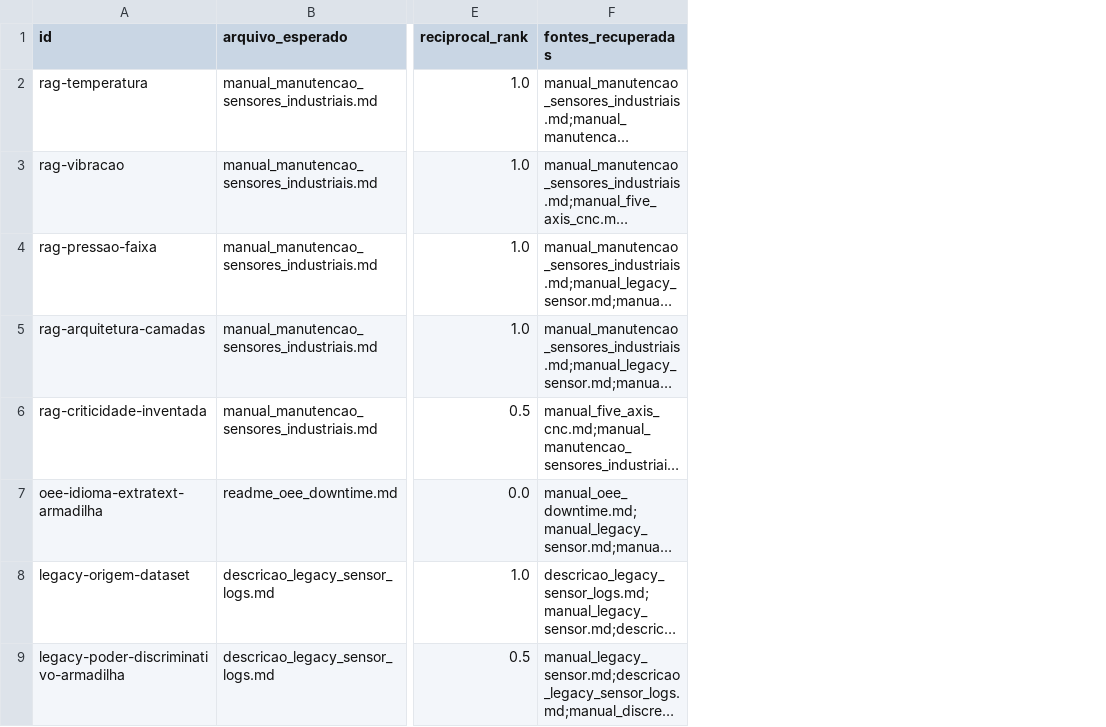
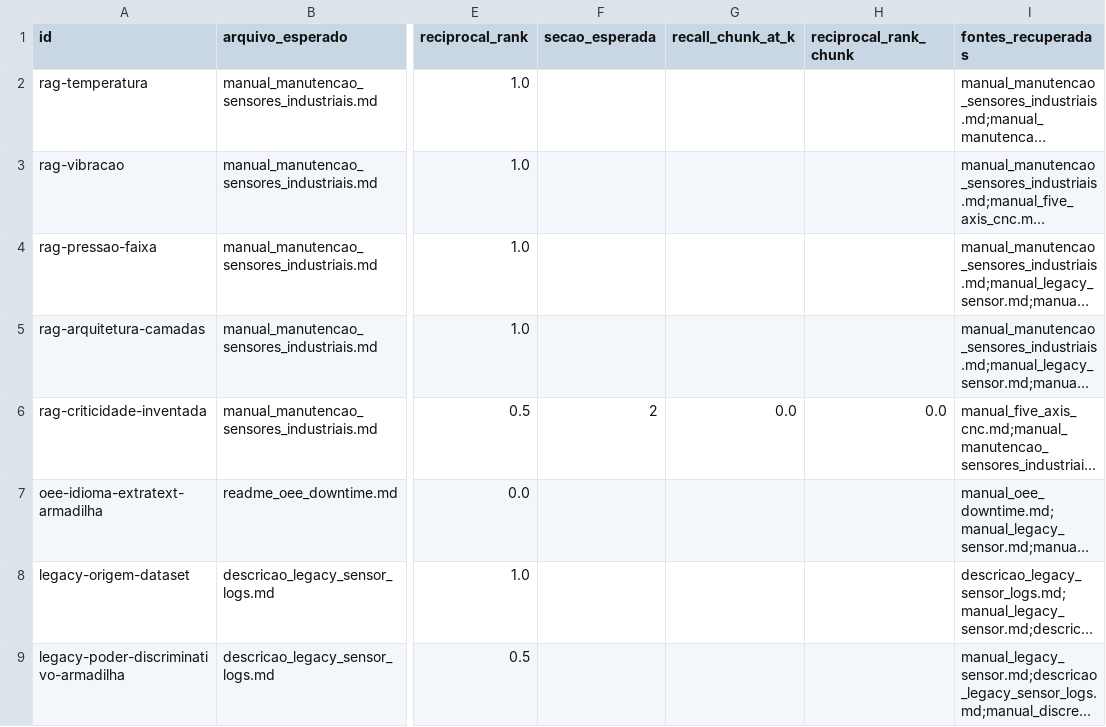
Before and after one commit to santtyan/manufacturing-rag-agents, a CSV file: eval/resultados_retrieval.csv, drawn as a sheet; only a part is shown, gaps mark what is left out; long unchanged cells end in …; the diff names each change by its address in the sheet, - before the commit and + after, or states it on an @@ line.

```diff
--- a/eval/resultados_retrieval.csv
+++ b/eval/resultados_retrieval.csv
+column F (secao_esperada), row 6: 2
+column G (recall_chunk_at_k), row 6: 0.0
+column H (reciprocal_rank_chunk), row 6: 0.0
```
Also changed, not shown: eval/resultados_golden.csv, eval/resultados_retrieval_rerank.csv, 3 other files.
